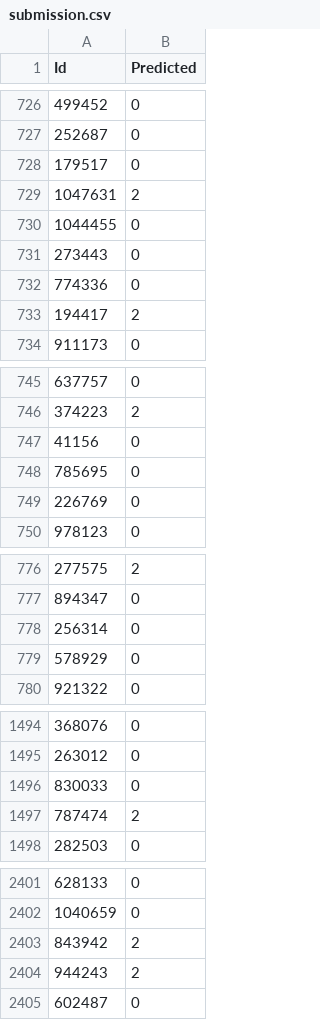
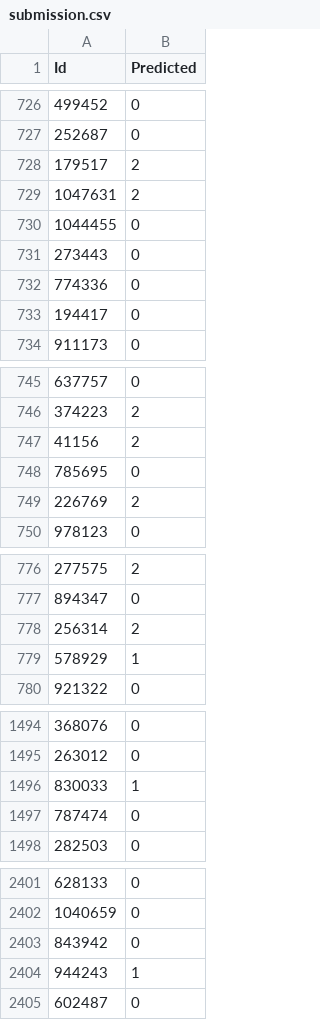
Before and after one commit to Ronsini/ness-statathon-2026, a CSV file: output/submission.csv, drawn as a sheet; only a part is shown, gaps mark what is left out; the diff covers the shown part only.

Commit message:
Results: full 1M run — 0.7253 CV accuracy (37 features, early stop ~350-480 rounds)
Confusion matrix highlights:
- Class 0 recall: 93.5% (strong)
- Class 1 recall: 6.7% (up from 1% on 300k baseline)
- Class 2 recall: 26.1% (main opportunity — 168k mis-predicted as class 0)

Early stopping at 294-483 rounds signals model needs lower lr + smaller
leaves to train longer. Next: lr=0.02, num_leaves=127, OOF zip encoding.

```diff
--- a/output/submission.csv
+++ b/output/submission.csv
@@ -727,3 +727,3 @@ Id,Predicted
 252687,0
-179517,0
+179517,2
 1047631,2
@@ -732,3 +732,3 @@ Id,Predicted
 774336,0
-194417,2
+194417,0
 911173,0
@@ -746,5 +746,5 @@ Id,Predicted
 374223,2
-41156,0
+41156,2
 785695,0
-226769,0
+226769,2
 978123,0
@@ -777,4 +777,4 @@ Id,Predicted
 894347,0
-256314,0
-578929,0
+256314,2
+578929,1
 921322,0
@@ -1495,4 +1495,4 @@ Id,Predicted
 263012,0
-830033,0
-787474,2
+830033,1
+787474,0
 282503,0
@@ -2402,4 +2402,4 @@ Id,Predicted
 1040659,0
-843942,2
-944243,2
+843942,0
+944243,1
 602487,0
```
Also changed, not shown: 78 edited cells elsewhere in this file, 1 other file.
